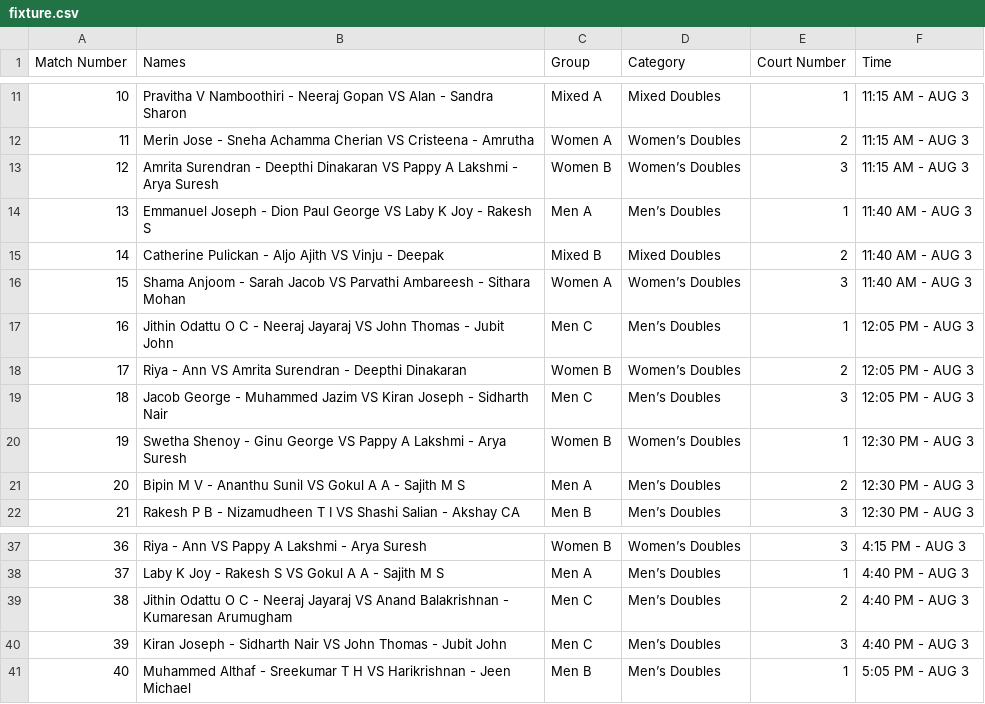
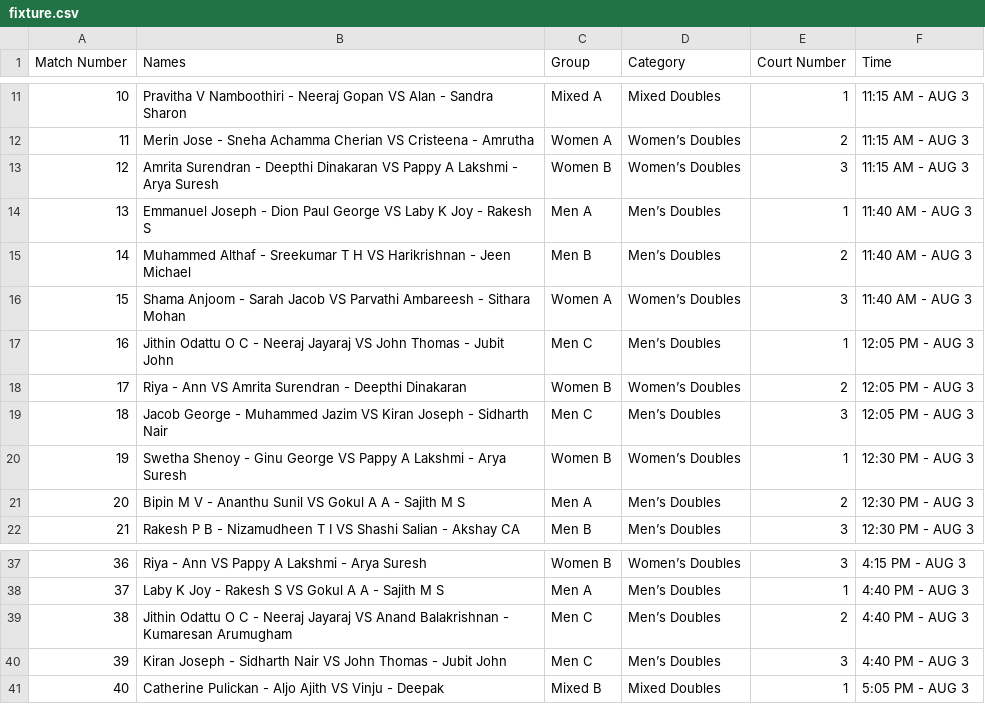
Before and after one commit to nizamudheenti/smashdown, a CSV file: csv/fixture.csv, drawn as a sheet; only a part is shown, gaps mark what is left out.

```diff
--- a/csv/fixture.csv
+++ b/csv/fixture.csv
@@ -14,3 +14,3 @@ Match Number,Names,Group,Category,Court Number,Time
 13,Emmanuel Joseph - Dion Paul George VS Laby K Joy - Rakesh S,Men A,Men’s Doubles,1,11:40 AM - AUG 3
-14,Catherine Pulickan - Aljo Ajith VS Vinju - Deepak,Mixed B,Mixed Doubles,2,11:40 AM - AUG 3
+14,Muhammed Althaf - Sreekumar T H VS Harikrishnan - Jeen Michael,Men B,Men’s Doubles,2,11:40 AM - AUG 3
 15,Shama Anjoom - Sarah Jacob VS Parvathi Ambareesh - Sithara Mohan,Women A,Women’s Doubles,3,11:40 AM - AUG 3
@@ -40,2 +40,2 @@ Match Number,Names,Group,Category,Court Number,Time
 39,Kiran Joseph - Sidharth Nair VS John Thomas - Jubit John,Men C,Men’s Doubles,3,4:40 PM - AUG 3
-40,Muhammed Althaf - Sreekumar T H VS Harikrishnan - Jeen Michael,Men B,Men’s Doubles,1,5:05 PM - AUG 3
+40,Catherine Pulickan - Aljo Ajith VS Vinju - Deepak,Mixed B,Mixed Doubles,1,5:05 PM - AUG 3
```
Also changed, not shown: 1 other file.
